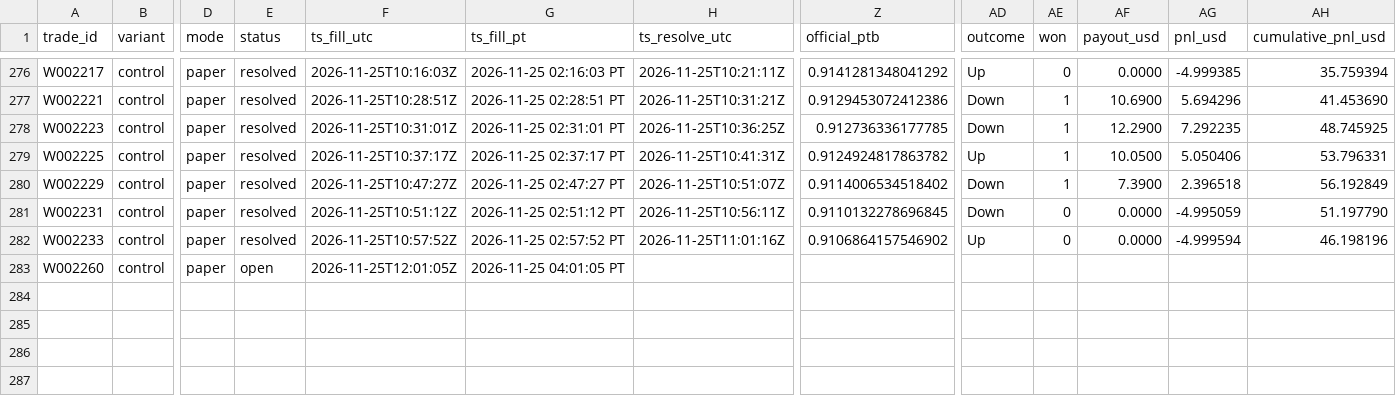
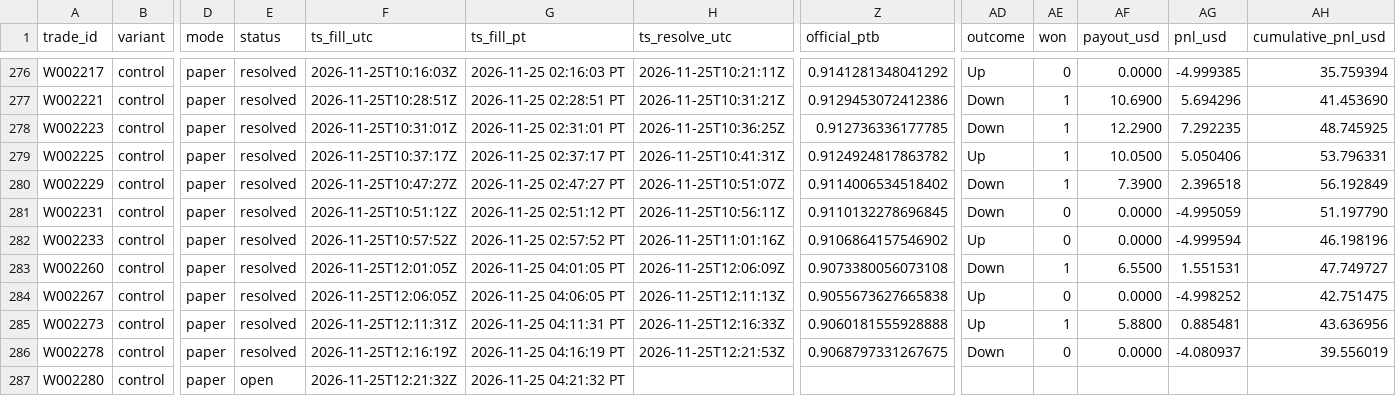
Before and after one commit to michaeldeuchar-dotcom/xrp-paper-bot, a CSV file: data/week2/trades_control.csv, drawn as a sheet; only a part is shown, gaps mark what is left out; rows hold the shown columns only; the diff names each change by its address in the sheet, - before the commit and + after, or states it on an @@ line.

```diff
--- a/data/week2/trades_control.csv
+++ b/data/week2/trades_control.csv
-E283 (status): open
+E283 (status): resolved
-H283 (ts_resolve_utc): (empty)
+H283 (ts_resolve_utc): 2026-11-25T12:06:09Z
-Z283 (official_ptb): (empty)
+Z283 (official_ptb): 0.9073380056073108
-AD283 (outcome): (empty)
+AD283 (outcome): Down
-AE283 (won): (empty)
+AE283 (won): 1
-AF283 (payout_usd): (empty)
+AF283 (payout_usd): 6.5500
-AG283 (pnl_usd): (empty)
+AG283 (pnl_usd): 1.551531
-AH283 (cumulative_pnl_usd): (empty)
+AH283 (cumulative_pnl_usd): 47.749727
+row 284: W002267 | control | paper | resolved | 2026-11-25T12:06:05Z | 2026-11-25 04:06:05 PT | 2026-11-25T12:11:13Z | 0.9055673627665838 | Up | 0 | 0.0000 | -4.998252 | 42.751475
+row 285: W002273 | control | paper | resolved | 2026-11-25T12:11:31Z | 2026-11-25 04:11:31 PT | 2026-11-25T12:16:33Z | 0.9060181555928888 | Up | 1 | 5.8800 | 0.885481 | 43.636956
+row 286: W002278 | control | paper | resolved | 2026-11-25T12:16:19Z | 2026-11-25 04:16:19 PT | 2026-11-25T12:21:53Z | 0.9068797331267675 | Down | 0 | 0.0000 | -4.080937 | 39.556019
+row 287: W002280 | control | paper | open | 2026-11-25T12:21:32Z | 2026-11-25 04:21:32 PT
```
Also changed, not shown: data/week2/decisions_tail.csv, data/week2/trades_ab_hedge_v2_1h.csv, 15 other files.
